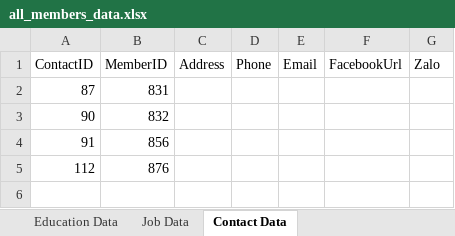
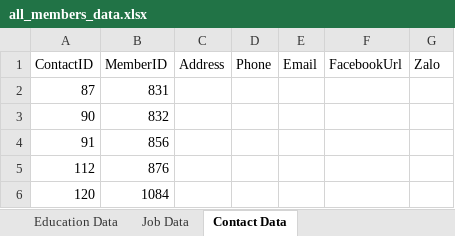
Before and after one commit to Kemmm2001/Genealogy, an Excel workbook: back-end/all_members_data.xlsx, sheet Contact Data, drawn as a sheet; values as stored, in another font and other column widths than the file's, no borders; the diff names each change by its address in the sheet, - before the commit and + after, or states it on an @@ line.

```diff
--- a/back-end/all_members_data.xlsx (sheet Contact Data)
+++ b/back-end/all_members_data.xlsx (sheet Contact Data)
+row 6: 120 | 1084
```
Also changed, not shown: sheet Family Member Data, 2 other files.
